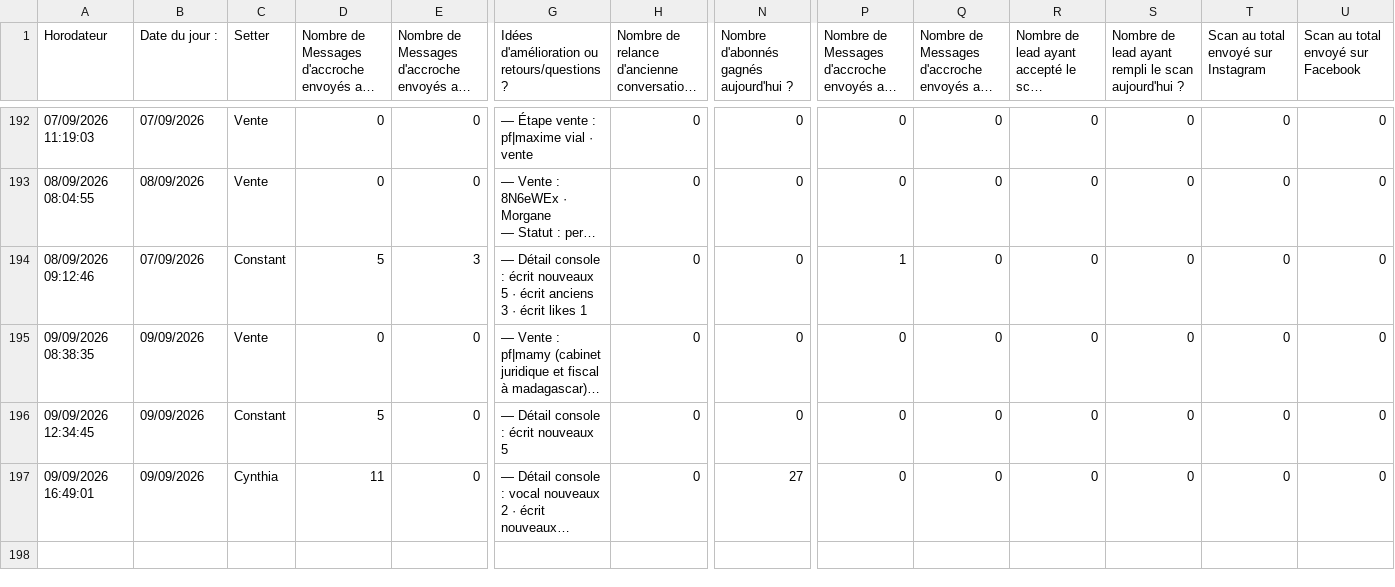
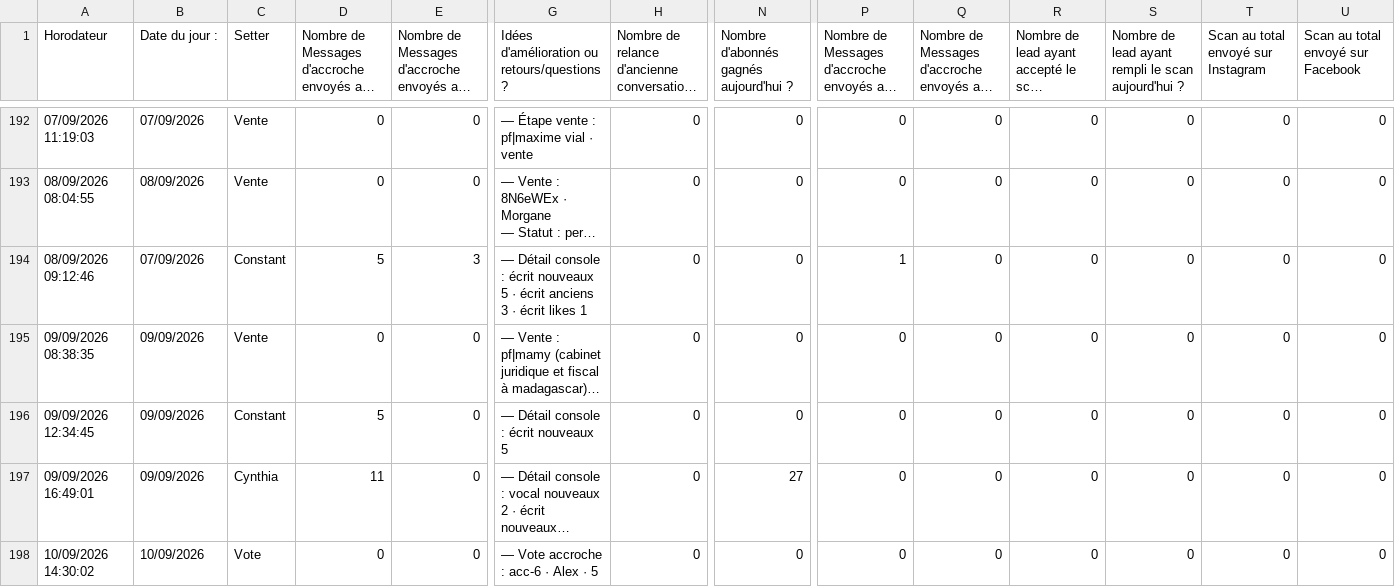
Before and after one commit to alexyoucompte99-lang/console-prospection-lauric, a CSV file: data/eod.csv, drawn as a sheet; only a part is shown, gaps mark what is left out; long unchanged cells end in …; rows hold the shown columns only; the diff names each change by its address in the sheet, - before the commit and + after, or states it on an @@ line.

```diff
--- a/data/eod.csv
+++ b/data/eod.csv
+row 198: 10/09/2026 14:30:02 | 10/09/2026 | Vote | 0 | 0 | — Vote accroche : acc-6 · Alex · 5 | 0 | 0 | 0 | 0 | 0 | 0 | 0 | 0
```
